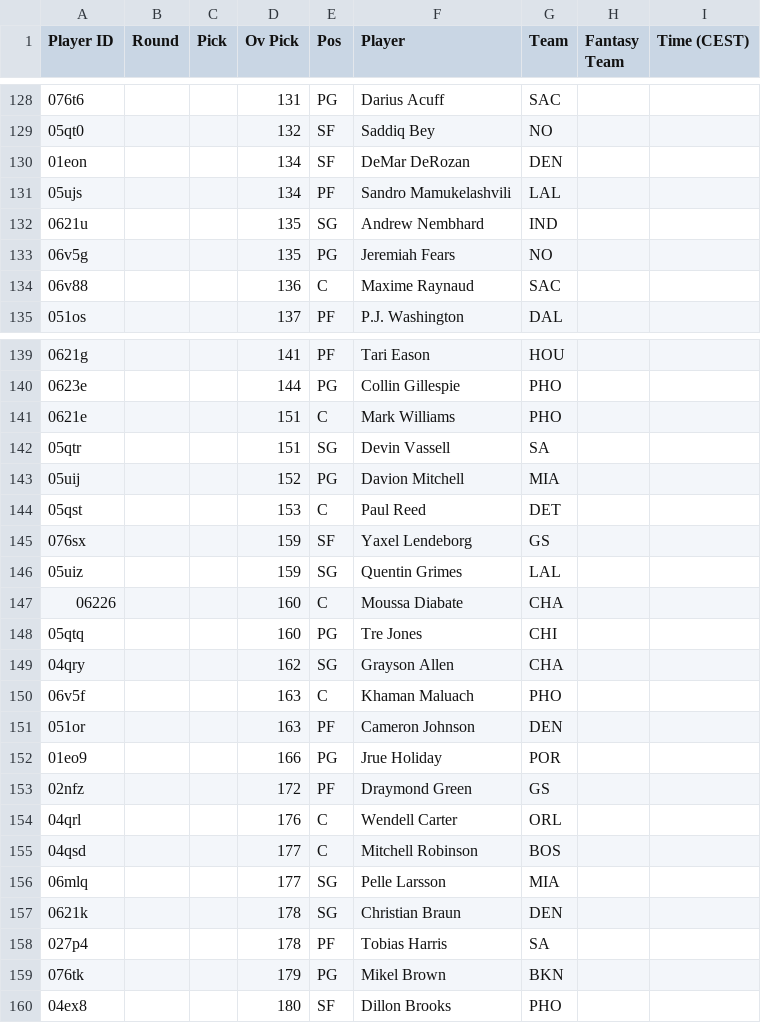
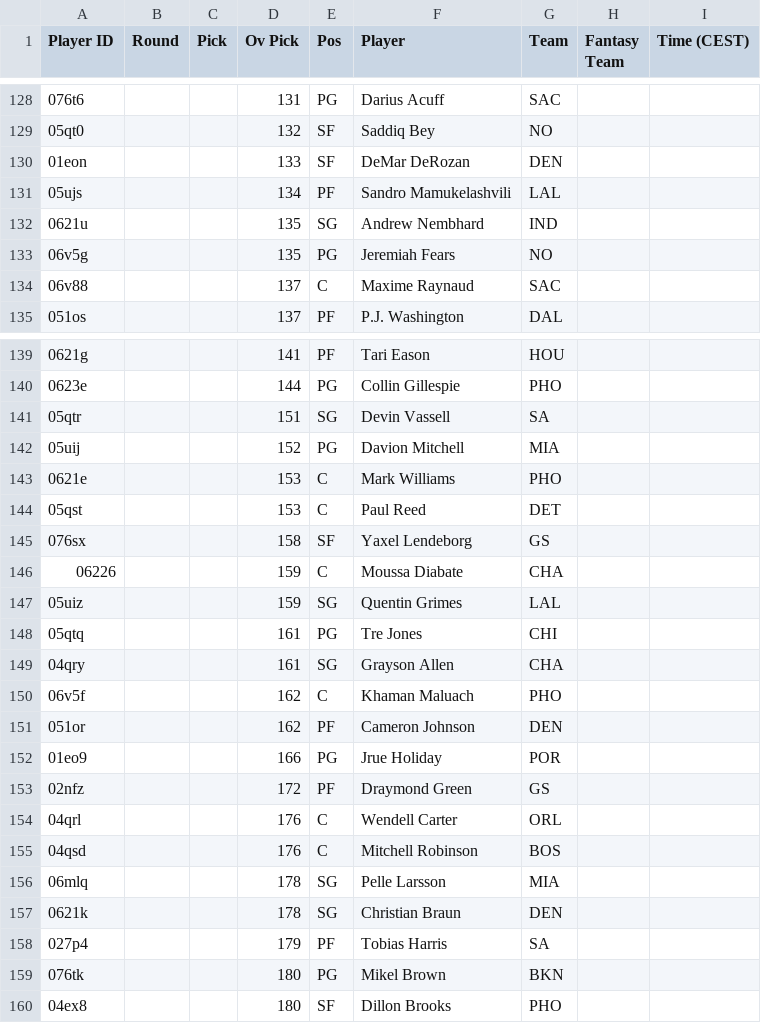
Before and after one commit to Pizzaratops/MFHFBs-NBA-Projections, a CSV file: data/fantrax-adp.csv, drawn as a sheet; only a part is shown, gaps mark what is left out; the diff covers the shown part only.

```diff
--- a/data/fantrax-adp.csv
+++ b/data/fantrax-adp.csv
@@ -129,3 +129,3 @@
 "05qt0","","","132","SF","Saddiq Bey","NO","",""
-"01eon","","","134","SF","DeMar DeRozan","DEN","",""
+"01eon","","","133","SF","DeMar DeRozan","DEN","",""
 "05ujs","","","134","PF","Sandro Mamukelashvili","LAL","",""
@@ -133,3 +133,3 @@
 "06v5g","","","135","PG","Jeremiah Fears","NO","",""
-"06v88","","","136","C","Maxime Raynaud","SAC","",""
+"06v88","","","137","C","Maxime Raynaud","SAC","",""
 "051os","","","137","PF","P.J. Washington","DAL","",""
@@ -140,13 +140,13 @@
 "0623e","","","144","PG","Collin Gillespie","PHO","",""
-"0621e","","","151","C","Mark Williams","PHO","",""
 "05qtr","","","151","SG","Devin Vassell","SA","",""
 "05uij","","","152","PG","Davion Mitchell","MIA","",""
+"0621e","","","153","C","Mark Williams","PHO","",""
 "05qst","","","153","C","Paul Reed","DET","",""
-"076sx","","","159","SF","Yaxel Lendeborg","GS","",""
+"076sx","","","158","SF","Yaxel Lendeborg","GS","",""
+"06226","","","159","C","Moussa Diabate","CHA","",""
 "05uiz","","","159","SG","Quentin Grimes","LAL","",""
-"06226","","","160","C","Moussa Diabate","CHA","",""
-"05qtq","","","160","PG","Tre Jones","CHI","",""
-"04qry","","","162","SG","Grayson Allen","CHA","",""
-"06v5f","","","163","C","Khaman Maluach","PHO","",""
-"051or","","","163","PF","Cameron Johnson","DEN","",""
+"05qtq","","","161","PG","Tre Jones","CHI","",""
+"04qry","","","161","SG","Grayson Allen","CHA","",""
+"06v5f","","","162","C","Khaman Maluach","PHO","",""
+"051or","","","162","PF","Cameron Johnson","DEN","",""
 "01eo9","","","166","PG","Jrue Holiday","POR","",""
@@ -154,7 +154,7 @@
 "04qrl","","","176","C","Wendell Carter","ORL","",""
-"04qsd","","","177","C","Mitchell Robinson","BOS","",""
-"06mlq","","","177","SG","Pelle Larsson","MIA","",""
+"04qsd","","","176","C","Mitchell Robinson","BOS","",""
+"06mlq","","","178","SG","Pelle Larsson","MIA","",""
 "0621k","","","178","SG","Christian Braun","DEN","",""
-"027p4","","","178","PF","Tobias Harris","SA","",""
-"076tk","","","179","PG","Mikel Brown","BKN","",""
+"027p4","","","179","PF","Tobias Harris","SA","",""
+"076tk","","","180","PG","Mikel Brown","BKN","",""
 "04ex8","","","180","SF","Dillon Brooks","PHO","",""
```
Also changed, not shown: 12 added rows, 11 removed rows, 31 moved rows and 19 edited cells elsewhere in this file, 1 other file.
